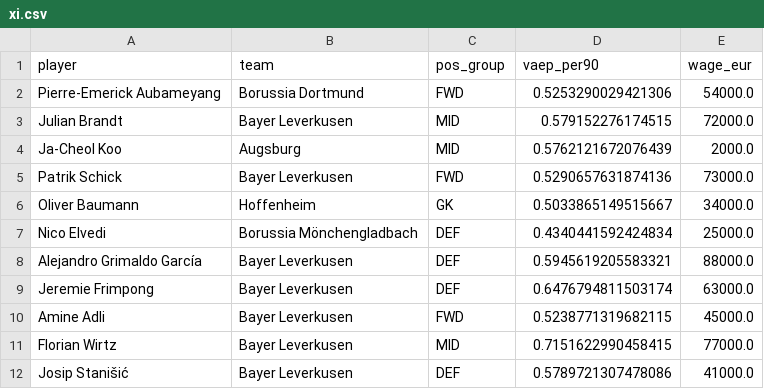
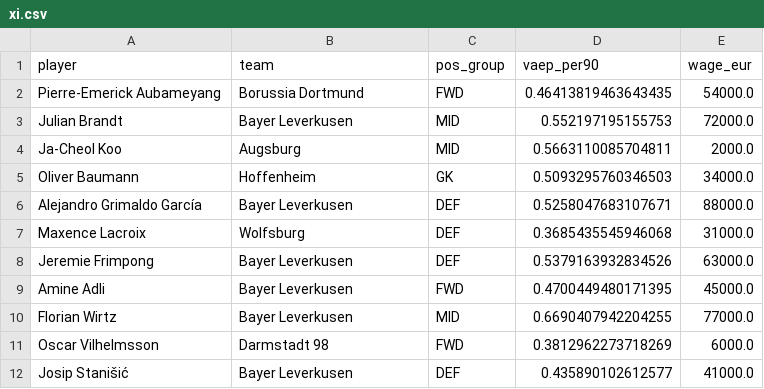
Before and after one commit to FaiyazEnayet/efficient-frontier-fc, a CSV file: demo/xi.csv, drawn as a sheet.

```diff
--- a/demo/xi.csv
+++ b/demo/xi.csv
@@ -1,12 +1,12 @@
 player,team,pos_group,vaep_per90,wage_eur
-Pierre-Emerick Aubameyang,Borussia Dortmund,FWD,0.5253290029421306,54000.0
-Julian Brandt,Bayer Leverkusen,MID,0.579152276174515,72000.0
-Ja-Cheol Koo,Augsburg,MID,0.5762121672076439,2000.0
-Patrik Schick,Bayer Leverkusen,FWD,0.5290657631874136,73000.0
-Oliver Baumann,Hoffenheim,GK,0.5033865149515667,34000.0
-Nico Elvedi,Borussia Mönchengladbach,DEF,0.4340441592424834,25000.0
-Alejandro Grimaldo García,Bayer Leverkusen,DEF,0.5945619205583321,88000.0
-Jeremie Frimpong,Bayer Leverkusen,DEF,0.6476794811503174,63000.0
-Amine Adli,Bayer Leverkusen,FWD,0.5238771319682115,45000.0
-Florian Wirtz,Bayer Leverkusen,MID,0.7151622990458415,77000.0
-Josip Stanišić,Bayer Leverkusen,DEF,0.5789721307478086,41000.0
+Pierre-Emerick Aubameyang,Borussia Dortmund,FWD,0.46413819463643435,54000.0
+Julian Brandt,Bayer Leverkusen,MID,0.552197195155753,72000.0
+Ja-Cheol Koo,Augsburg,MID,0.5663110085704811,2000.0
+Oliver Baumann,Hoffenheim,GK,0.5093295760346503,34000.0
+Alejandro Grimaldo García,Bayer Leverkusen,DEF,0.5258047683107671,88000.0
+Maxence Lacroix,Wolfsburg,DEF,0.3685435545946068,31000.0
+Jeremie Frimpong,Bayer Leverkusen,DEF,0.5379163932834526,63000.0
+Amine Adli,Bayer Leverkusen,FWD,0.4700449480171395,45000.0
+Florian Wirtz,Bayer Leverkusen,MID,0.6690407942204255,77000.0
+Oscar Vilhelmsson,Darmstadt 98,FWD,0.3812962273718269,6000.0
+Josip Stanišić,Bayer Leverkusen,DEF,0.435890102612577,41000.0
```
Also changed, not shown: demo/backtest.csv, demo/frontier.csv, 16 other files.
